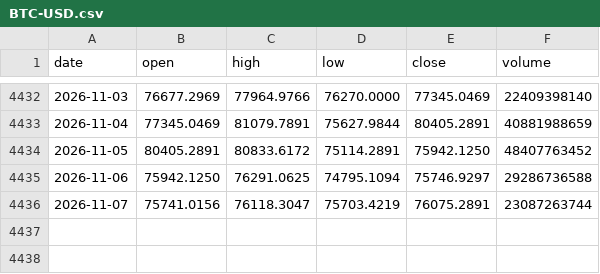
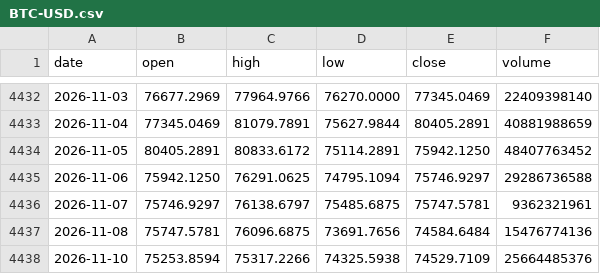
Before and after one commit to Alex-1101/btc-data-collector, a CSV file: data/us/BTC-USD.csv, drawn as a sheet; only a part is shown, gaps mark what is left out.

```diff
--- a/data/us/BTC-USD.csv
+++ b/data/us/BTC-USD.csv
@@ -4435,2 +4435,4 @@ date,open,high,low,close,volume
 2026-11-06,75942.1250,76291.0625,74795.1094,75746.9297,29286736588
-2026-11-07,75741.0156,76118.3047,75703.4219,76075.2891,23087263744
+2026-11-07,75746.9297,76138.6797,75485.6875,75747.5781,9362321961
+2026-11-08,75747.5781,76096.6875,73691.7656,74584.6484,15476774136
+2026-11-10,75253.8594,75317.2266,74325.5938,74529.7109,25664485376
```
Also changed, not shown: data/us/AAPL.csv, data/us/AMZN.csv, 43 other files.
